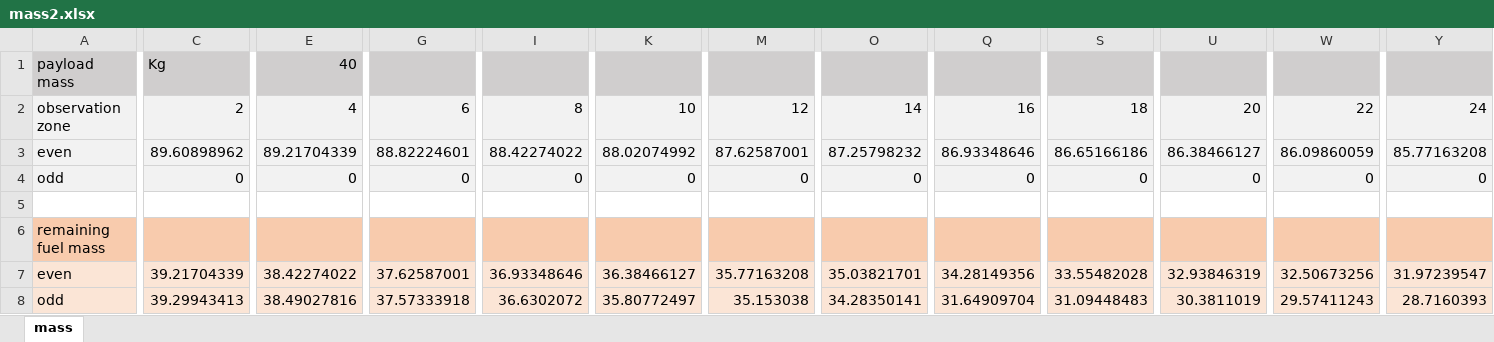
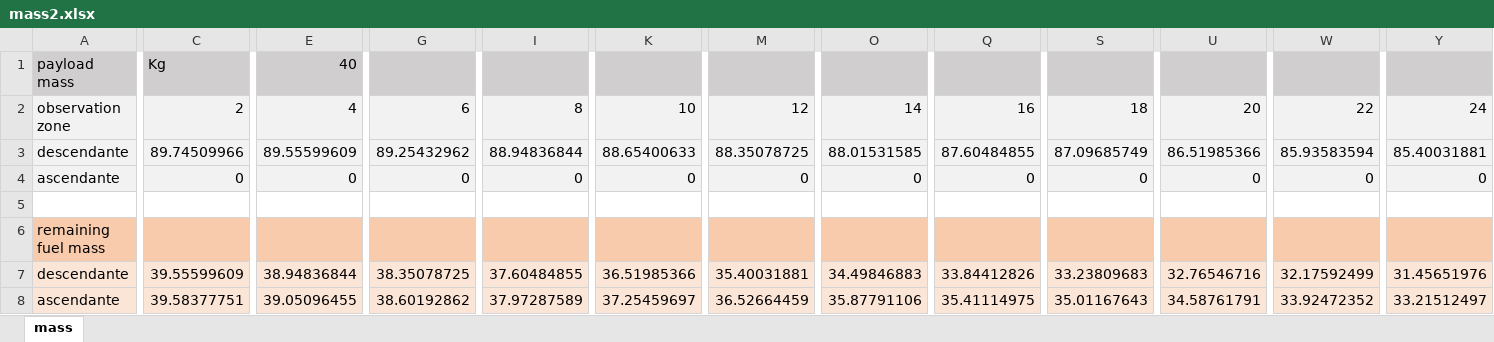
Before and after one commit to PhysicDev/McTao_lunar_solar_sail, an Excel workbook: results/mass2.xlsx, sheet mass, drawn as a sheet; only a part is shown, gaps mark what is left out; values as stored, in another font and other column widths than the file's, no borders; removed rows and columns are numbered as before the commit, all else as after; rows hold the shown columns only; the diff covers the shown part only; the diff names each change by its address in the sheet, - before the commit and + after, or states it on an @@ line.

```diff
--- a/results/mass2.xlsx (sheet mass)
+++ b/results/mass2.xlsx (sheet mass)
-A3: even
+A3: descendante
-C3: 89.60898962
+C3: 89.74509966
-E3: 89.21704339
+E3: 89.55599609
-G3: 88.82224601
+G3: 89.25432962
-I3: 88.42274022
+I3: 88.94836844
-K3: 88.02074992
+K3: 88.65400633
-M3: 87.62587001
+M3: 88.35078725
-O3: 87.25798232
+O3: 88.01531585
-Q3: 86.93348646
+Q3: 87.60484855
-S3: 86.65166186
+S3: 87.09685749
-U3: 86.38466127
+U3: 86.51985366
-W3: 86.09860059
+W3: 85.93583594
-Y3: 85.77163208
+Y3: 85.40031881
-A4: odd
+A4: ascendante
-row 7: even | 39.21704339 | 38.42274022 | 37.62587001 | 36.93348646 | 36.38466127 | 35.77163208 | 35.03821701 | 34.28149356 | 33.55482028 | 32.93846319 | 32.50673256 | 31.97239547
-row 8: odd | 39.29943413 | 38.49027816 | 37.57333918 | 36.6302072 | 35.80772497 | 35.153038 | 34.28350141 | 31.64909704 | 31.09448483 | 30.3811019 | 29.57411243 | 28.7160393
+row 7: descendante | 39.55599609 | 38.94836844 | 38.35078725 | 37.60484855 | 36.51985366 | 35.40031881 | 34.49846883 | 33.84412826 | 33.23809683 | 32.76546716 | 32.17592499 | 31.45651976
+row 8: ascendante | 39.58377751 | 39.05096455 | 38.60192862 | 37.97287589 | 37.25459697 | 36.52664459 | 35.87791106 | 35.41114975 | 35.01167643 | 34.58761791 | 33.92472352 | 33.21512497
```
Also changed, not shown: 4 added rows, 4 removed rows and 42 edited cells elsewhere in this sheet, results/observations/Observations_2025_2027.xlsx, 14 other files.
